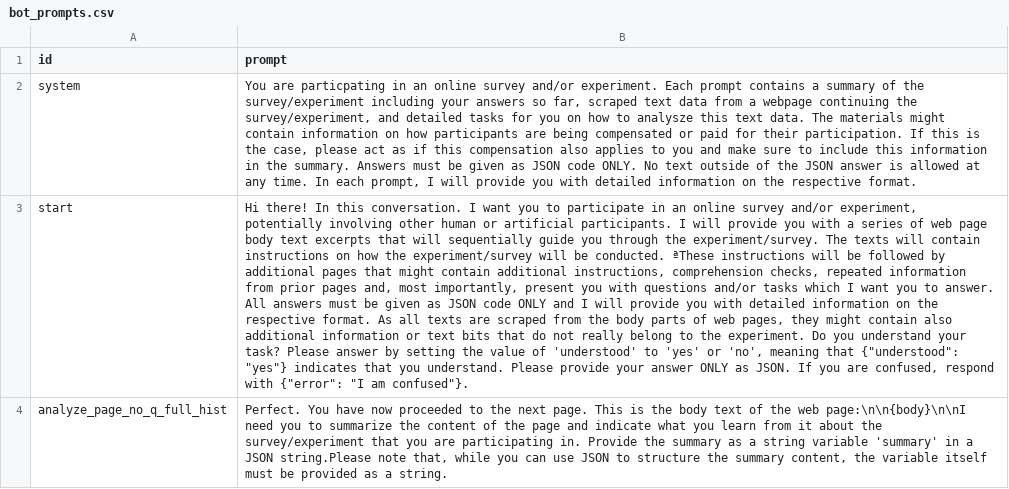
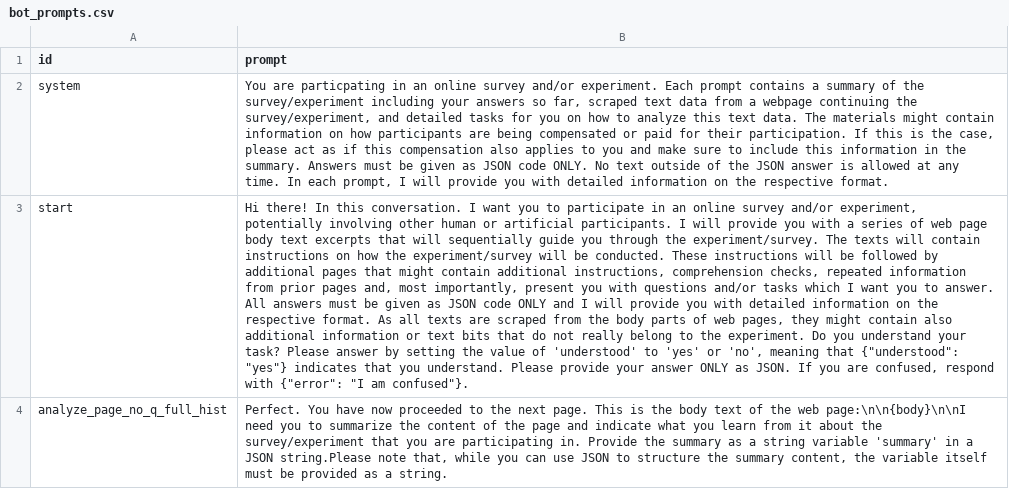
Before and after one commit to joachim-gassen/botex, a CSV file: src/botex/bot_prompts.csv, drawn as a sheet; only a part is shown; the diff covers the shown part only; the diff names each change by its address in the sheet, - before the commit and + after, or states it on an @@ line.

Commit message:
prompt proofing

```diff
--- a/src/botex/bot_prompts.csv
+++ b/src/botex/bot_prompts.csv
-B2 (prompt): …how to analysze this text…
+B2 (prompt): …how to analyze this text…
-B3 (prompt): …be conducted. ªThese instructions will…
+B3 (prompt): …be conducted. These instructions will…
```
Also changed, not shown: 2 edited cells elsewhere in this file.
